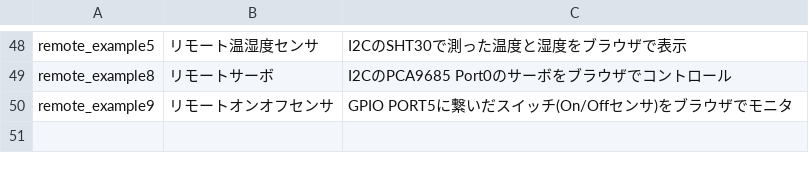
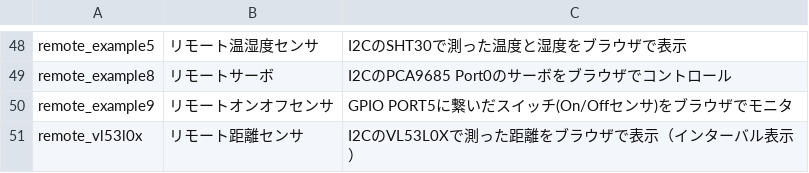
Before and after one commit to chirimen-oh/chirimen.org, a CSV file: pizero/esm-examples/index_examples.csv, drawn as a sheet; only a part is shown, gaps mark what is left out; the diff names each change by its address in the sheet, - before the commit and + after, or states it on an @@ line.

Commit message:
Update index_examples.csv

```diff
--- a/pizero/esm-examples/index_examples.csv
+++ b/pizero/esm-examples/index_examples.csv
+row 51: remote_vl53l0x | リモート距離センサ | I2CのVL53L0Xで測った距離をブラウザで表示（インターバル表示）
```
